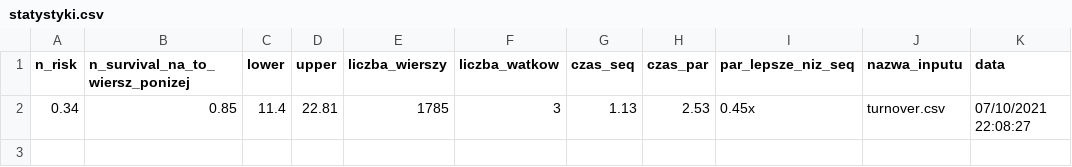
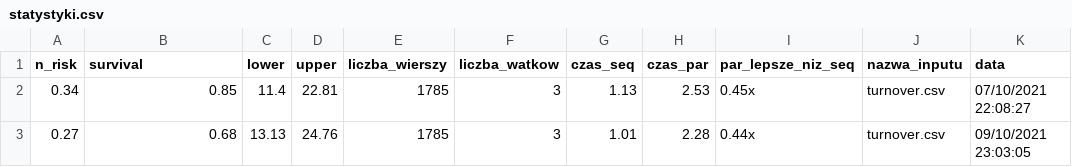
Before and after one commit to Sebastian99330/survival-analysis-parallel-programming, a CSV file: statystyki.csv, drawn as a sheet.

Commit message:
Zmieniona nazwa n_survival_blabla na survival
Niepotrzebne bylo opisywanie jaki jest ten survival

```diff
--- a/statystyki.csv
+++ b/statystyki.csv
@@ -1,2 +1,3 @@
-n_risk,n_survival_na_to_wiersz_ponizej, lower, upper, liczba_wierszy, liczba_watkow, czas_seq, czas_par, par_lepsze_niz_seq, nazwa_inputu, data
+n_risk,survival, lower, upper, liczba_wierszy, liczba_watkow, czas_seq, czas_par, par_lepsze_niz_seq, nazwa_inputu, data
 0.34,0.85,11.4,22.81,1785,3,1.13,2.53,0.45x,turnover.csv,"07/10/2021 22:08:27"
+0.27,0.68,13.13,24.76,1785,3,1.01,2.28,0.44x,turnover.csv,"09/10/2021 23:03:05"
```
Also changed, not shown: 6 other files.
